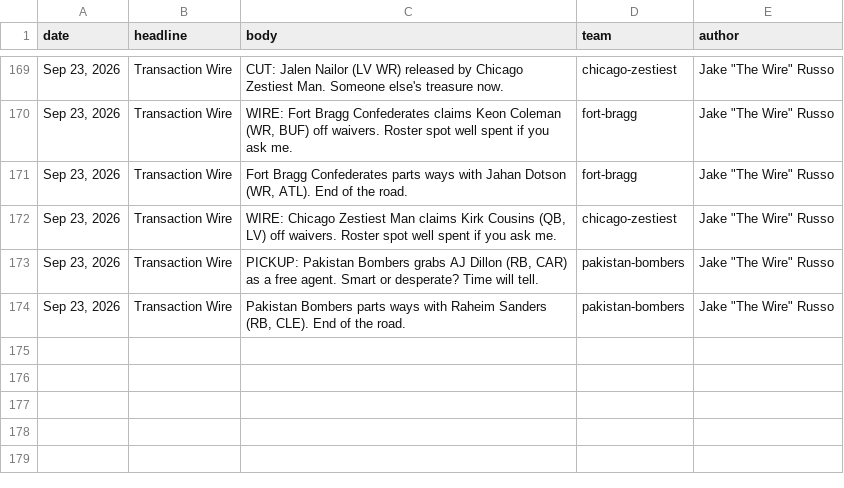
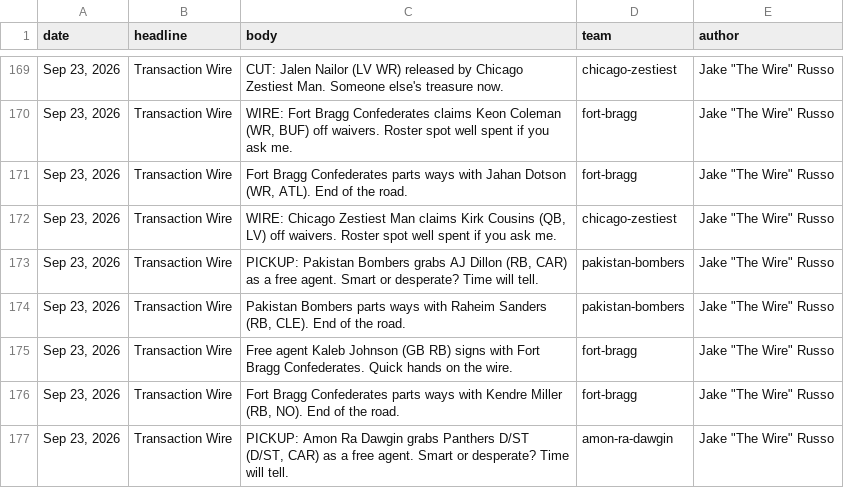
Before and after one commit to Scav-game/MakeFantasyGreatAgain, a CSV file: data/news.csv, drawn as a sheet; only a part is shown, gaps mark what is left out; the diff names each change by its address in the sheet, - before the commit and + after, or states it on an @@ line.

```diff
--- a/data/news.csv
+++ b/data/news.csv
+row 175: Sep 23, 2026 | Transaction Wire | Free agent Kaleb Johnson (GB RB) signs with Fort Bragg Confederates. Quick hands on the wire. | fort-bragg | Jake "The Wire" Russo
+row 176: Sep 23, 2026 | Transaction Wire | Fort Bragg Confederates parts ways with Kendre Miller (RB, NO). End of the road. | fort-bragg | Jake "The Wire" Russo
+row 177: Sep 23, 2026 | Transaction Wire | PICKUP: Amon Ra Dawgin grabs Panthers D/ST (D/ST, CAR) as a free agent. Smart or desperate? Time will tell. | amon-ra-dawgin | Jake "The Wire" Russo
```
Also changed, not shown: data/rosters.csv, 2 other files.
